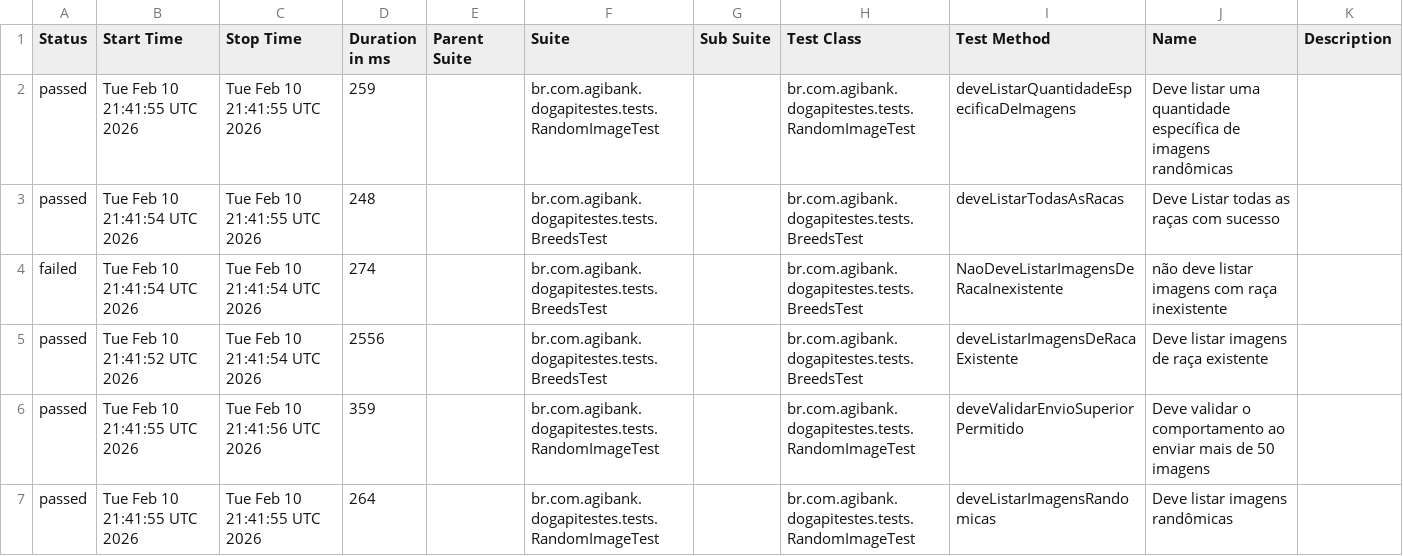
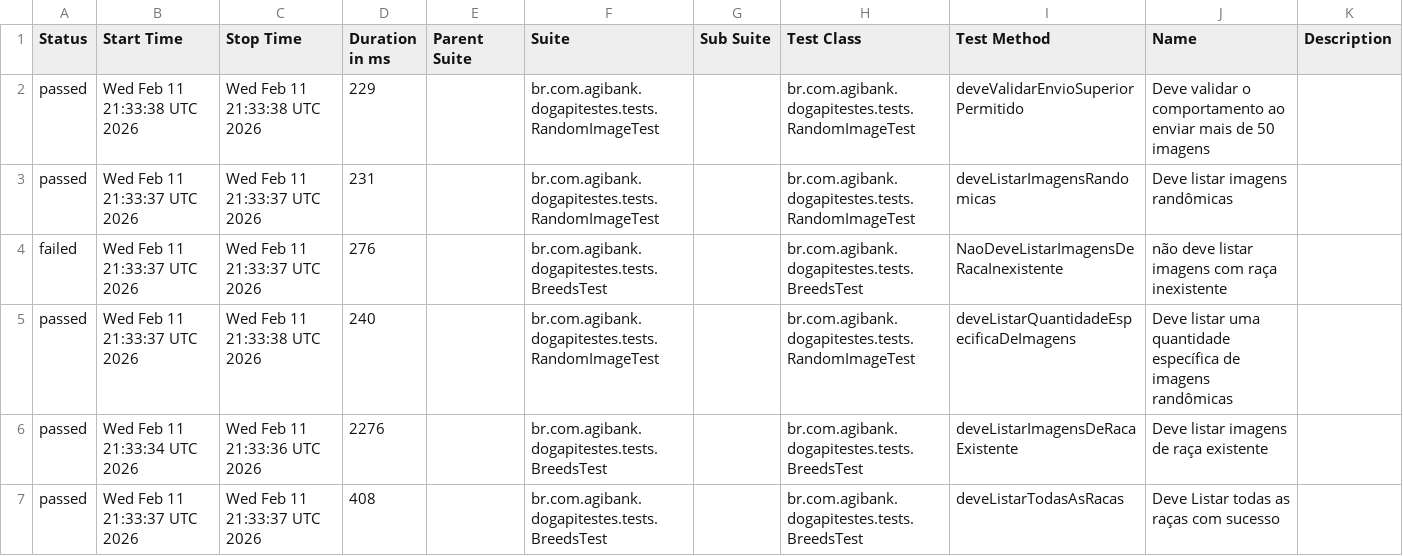
Before and after one commit to JosinaldoGJunior/desafio-tecnico-agibank, a CSV file: data/suites.csv, drawn as a sheet.

```diff
--- a/data/suites.csv
+++ b/data/suites.csv
@@ -1,7 +1,7 @@
 "Status","Start Time","Stop Time","Duration in ms","Parent Suite","Suite","Sub Suite","Test Class","Test Method","Name","Description"
-"passed","Tue Feb 10 21:41:55 UTC 2026","Tue Feb 10 21:41:55 UTC 2026","259","","br.com.agibank.dogapitestes.tests.RandomImageTest","","br.com.agibank.dogapitestes.tests.RandomImageTest","deveListarQuantidadeEspecificaDeImagens","Deve listar uma quantidade específica de imagens randômicas",""
-"passed","Tue Feb 10 21:41:54 UTC 2026","Tue Feb 10 21:41:55 UTC 2026","248","","br.com.agibank.dogapitestes.tests.BreedsTest","","br.com.agibank.dogapitestes.tests.BreedsTest","deveListarTodasAsRacas","Deve Listar todas as raças com sucesso",""
-"failed","Tue Feb 10 21:41:54 UTC 2026","Tue Feb 10 21:41:54 UTC 2026","274","","br.com.agibank.dogapitestes.tests.BreedsTest","","br.com.agibank.dogapitestes.tests.BreedsTest","NaoDeveListarImagensDeRacaInexistente","não deve listar imagens com raça inexistente",""
-"passed","Tue Feb 10 21:41:52 UTC 2026","Tue Feb 10 21:41:54 UTC 2026","2556","","br.com.agibank.dogapitestes.tests.BreedsTest","","br.com.agibank.dogapitestes.tests.BreedsTest","deveListarImagensDeRacaExistente","Deve listar imagens de raça existente",""
-"passed","Tue Feb 10 21:41:55 UTC 2026","Tue Feb 10 21:41:56 UTC 2026","359","","br.com.agibank.dogapitestes.tests.RandomImageTest","","br.com.agibank.dogapitestes.tests.RandomImageTest","deveValidarEnvioSuperiorPermitido","Deve validar o comportamento ao enviar mais de 50 imagens",""
-"passed","Tue Feb 10 21:41:55 UTC 2026","Tue Feb 10 21:41:55 UTC 2026","264","","br.com.agibank.dogapitestes.tests.RandomImageTest","","br.com.agibank.dogapitestes.tests.RandomImageTest","deveListarImagensRandomicas","Deve listar imagens randômicas",""
+"passed","Wed Feb 11 21:33:38 UTC 2026","Wed Feb 11 21:33:38 UTC 2026","229","","br.com.agibank.dogapitestes.tests.RandomImageTest","","br.com.agibank.dogapitestes.tests.RandomImageTest","deveValidarEnvioSuperiorPermitido","Deve validar o comportamento ao enviar mais de 50 imagens",""
+"passed","Wed Feb 11 21:33:37 UTC 2026","Wed Feb 11 21:33:37 UTC 2026","231","","br.com.agibank.dogapitestes.tests.RandomImageTest","","br.com.agibank.dogapitestes.tests.RandomImageTest","deveListarImagensRandomicas","Deve listar imagens randômicas",""
+"failed","Wed Feb 11 21:33:37 UTC 2026","Wed Feb 11 21:33:37 UTC 2026","276","","br.com.agibank.dogapitestes.tests.BreedsTest","","br.com.agibank.dogapitestes.tests.BreedsTest","NaoDeveListarImagensDeRacaInexistente","não deve listar imagens com raça inexistente",""
+"passed","Wed Feb 11 21:33:37 UTC 2026","Wed Feb 11 21:33:38 UTC 2026","240","","br.com.agibank.dogapitestes.tests.RandomImageTest","","br.com.agibank.dogapitestes.tests.RandomImageTest","deveListarQuantidadeEspecificaDeImagens","Deve listar uma quantidade específica de imagens randômicas",""
+"passed","Wed Feb 11 21:33:34 UTC 2026","Wed Feb 11 21:33:36 UTC 2026","2276","","br.com.agibank.dogapitestes.tests.BreedsTest","","br.com.agibank.dogapitestes.tests.BreedsTest","deveListarImagensDeRacaExistente","Deve listar imagens de raça existente",""
+"passed","Wed Feb 11 21:33:37 UTC 2026","Wed Feb 11 21:33:37 UTC 2026","408","","br.com.agibank.dogapitestes.tests.BreedsTest","","br.com.agibank.dogapitestes.tests.BreedsTest","deveListarTodasAsRacas","Deve Listar todas as raças com sucesso",""
```
Also changed, not shown: 26 other files.
